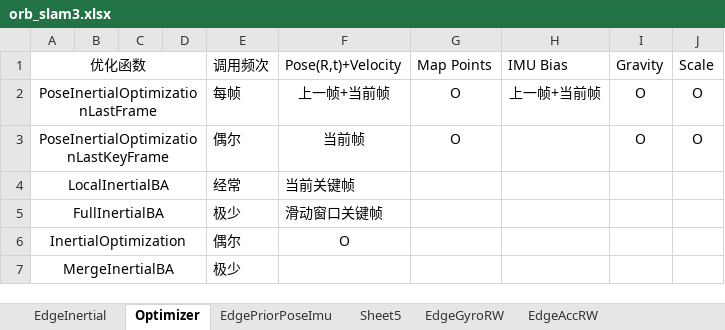
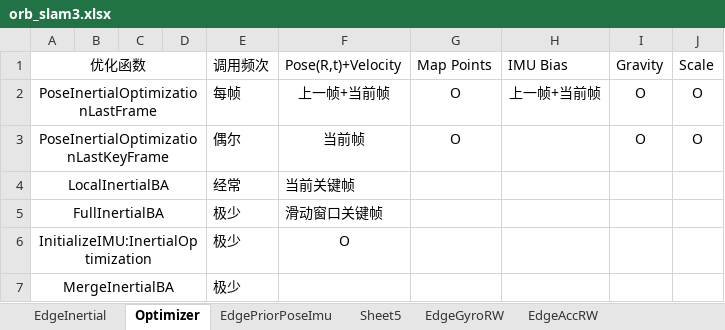
Before and after one commit to GooCanon/ORB_SLAM3_detailed_comments, an Excel workbook: Doc/orb_slam3.xlsx, sheet Optimizer, drawn as a sheet; values as stored, in another font and other column widths than the file's, no borders; removed rows and columns are numbered as before the commit, all else as after; the diff names each change by its address in the sheet, - before the commit and + after, or states it on an @@ line.

```diff
--- a/Doc/orb_slam3.xlsx (sheet Optimizer)
+++ b/Doc/orb_slam3.xlsx (sheet Optimizer)
-row 6: InertialOptimization |  |  |  | 偶尔 | O
+row 6: InitializeIMU:InertialOptimization |  |  |  | 极少 | O
```
Also changed, not shown: sheet Sheet5, charts or pictures, 2 other files.
